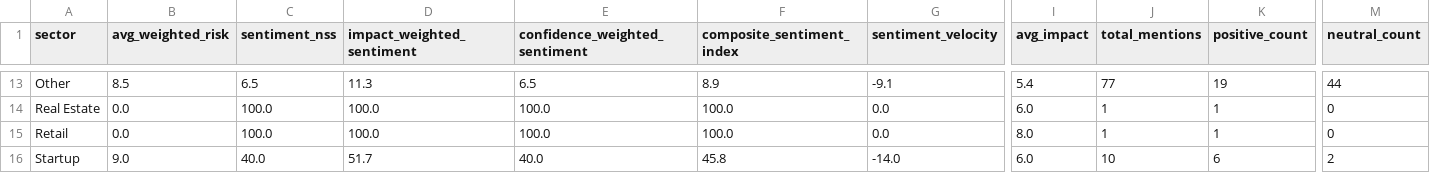
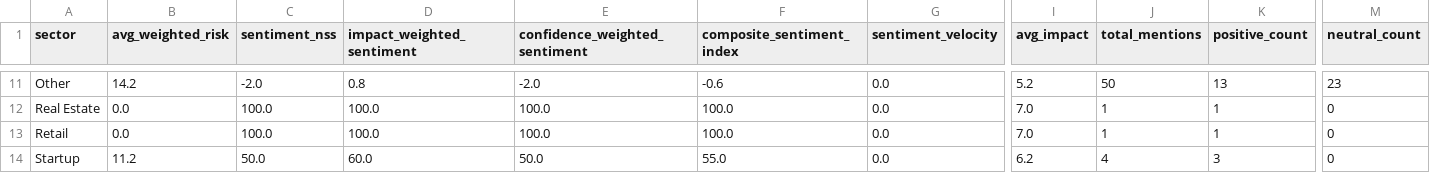
Before and after one commit to SatyamSk/MarketPulseAIData, a CSV file: latest_sectors.csv, drawn as a sheet; only a part is shown, gaps mark what is left out; addresses are those after the commit; the diff covers the shown part only; the diff names each change by its address in the sheet, - before the commit and + after, or states it on an @@ line.

```diff
--- a/latest_sectors.csv
+++ b/latest_sectors.csv
-B11 (avg_weighted_risk): 8.5
+B11 (avg_weighted_risk): 14.2
-C11 (sentiment_nss): 6.5
+C11 (sentiment_nss): -2.0
-D11 (impact_weighted_sentiment): 11.3
+D11 (impact_weighted_sentiment): 0.8
-E11 (confidence_weighted_sentiment): 6.5
+E11 (confidence_weighted_sentiment): -2.0
-F11 (composite_sentiment_index): 8.9
+F11 (composite_sentiment_index): -0.6
-G11 (sentiment_velocity): -9.1
+G11 (sentiment_velocity): 0.0
-I11 (avg_impact): 5.4
+I11 (avg_impact): 5.2
-J11 (total_mentions): 77
+J11 (total_mentions): 50
-K11 (positive_count): 19
+K11 (positive_count): 13
-M11 (neutral_count): 44
+M11 (neutral_count): 23
-I12 (avg_impact): 6.0
+I12 (avg_impact): 7.0
-I13 (avg_impact): 8.0
+I13 (avg_impact): 7.0
-B14 (avg_weighted_risk): 9.0
+B14 (avg_weighted_risk): 11.2
-C14 (sentiment_nss): 40.0
+C14 (sentiment_nss): 50.0
-D14 (impact_weighted_sentiment): 51.7
+D14 (impact_weighted_sentiment): 60.0
-E14 (confidence_weighted_sentiment): 40.0
+E14 (confidence_weighted_sentiment): 50.0
-F14 (composite_sentiment_index): 45.8
+F14 (composite_sentiment_index): 55.0
-G14 (sentiment_velocity): -14.0
+G14 (sentiment_velocity): 0.0
-I14 (avg_impact): 6.0
+I14 (avg_impact): 6.2
-J14 (total_mentions): 10
+J14 (total_mentions): 4
-K14 (positive_count): 6
+K14 (positive_count): 3
-M14 (neutral_count): 2
+M14 (neutral_count): 0
```
Also changed, not shown: 2 removed rows and 122 edited cells elsewhere in this file.
